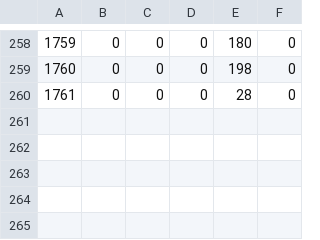
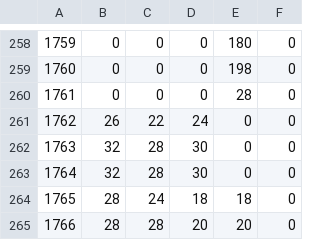
Before and after one commit to fujieda/KancolleSniffer, a CSV file: Data/EnemySlot.csv, drawn as a sheet; only a part is shown, gaps mark what is left out; the diff names each change by its address in the sheet, - before the commit and + after, or states it on an @@ line.

Commit message:
新実装分の軽母ヌ級の制空値を計算できるようにする

```diff
--- a/Data/EnemySlot.csv
+++ b/Data/EnemySlot.csv
+row 261: 1762 | 26 | 22 | 24 | 0 | 0
+row 262: 1763 | 32 | 28 | 30 | 0 | 0
+row 263: 1764 | 32 | 28 | 30 | 0 | 0
+row 264: 1765 | 28 | 24 | 18 | 18 | 0
+row 265: 1766 | 28 | 28 | 20 | 20 | 0
```
